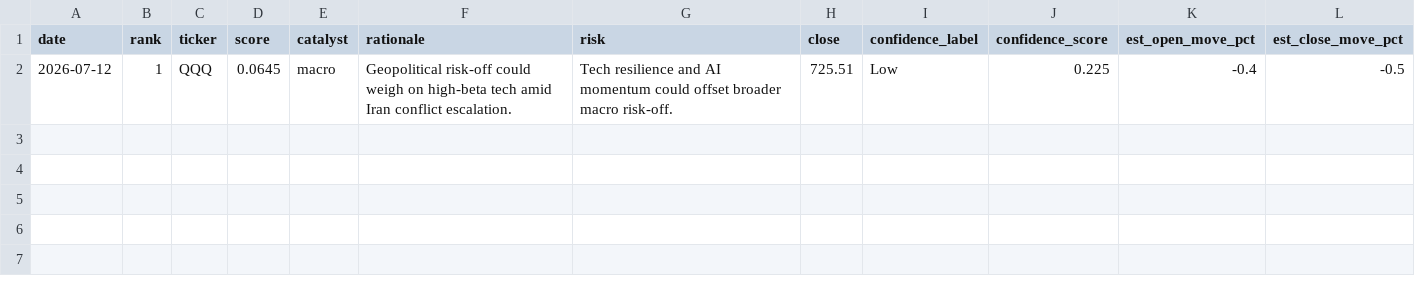
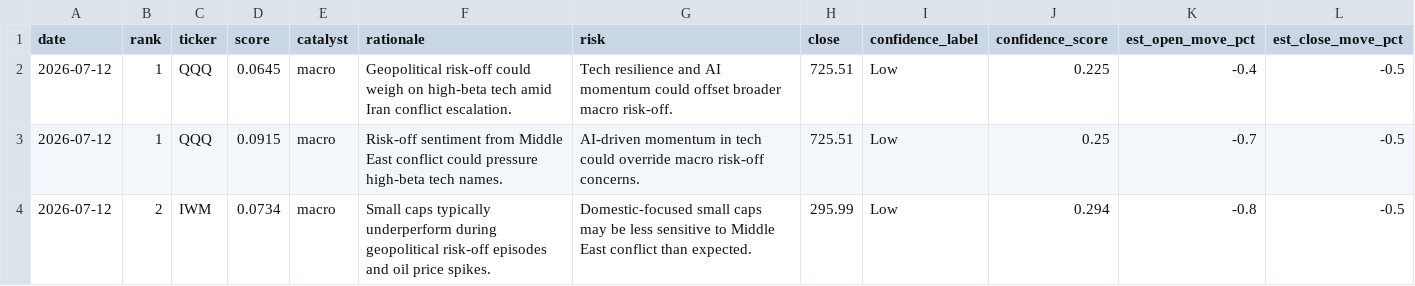
Before and after one commit to trade-ai-algo/stock-ranker, a CSV file: data/rankings.csv, drawn as a sheet.

```diff
--- a/data/rankings.csv
+++ b/data/rankings.csv
@@ -2 +2,3 @@ date,rank,ticker,score,catalyst,rationale,risk,close,confidence_label,confidence
 2026-07-12,1,QQQ,0.0645,macro,Geopolitical risk-off could weigh on high-beta tech amid Iran conflict escalation.,Tech resilience and AI momentum could offset broader macro risk-off.,725.51,Low,0.225,-0.4,-0.5
+2026-07-12,1,QQQ,0.0915,macro,Risk-off sentiment from Middle East conflict could pressure high-beta tech names.,AI-driven momentum in tech could override macro risk-off concerns.,725.51,Low,0.25,-0.7,-0.5
+2026-07-12,2,IWM,0.0734,macro,Small caps typically underperform during geopolitical risk-off episodes and oil price spikes.,Domestic-focused small caps may be less sensitive to Middle East conflict than expected.,295.99,Low,0.294,-0.8,-0.5
```
Also changed, not shown: 2 other files.
